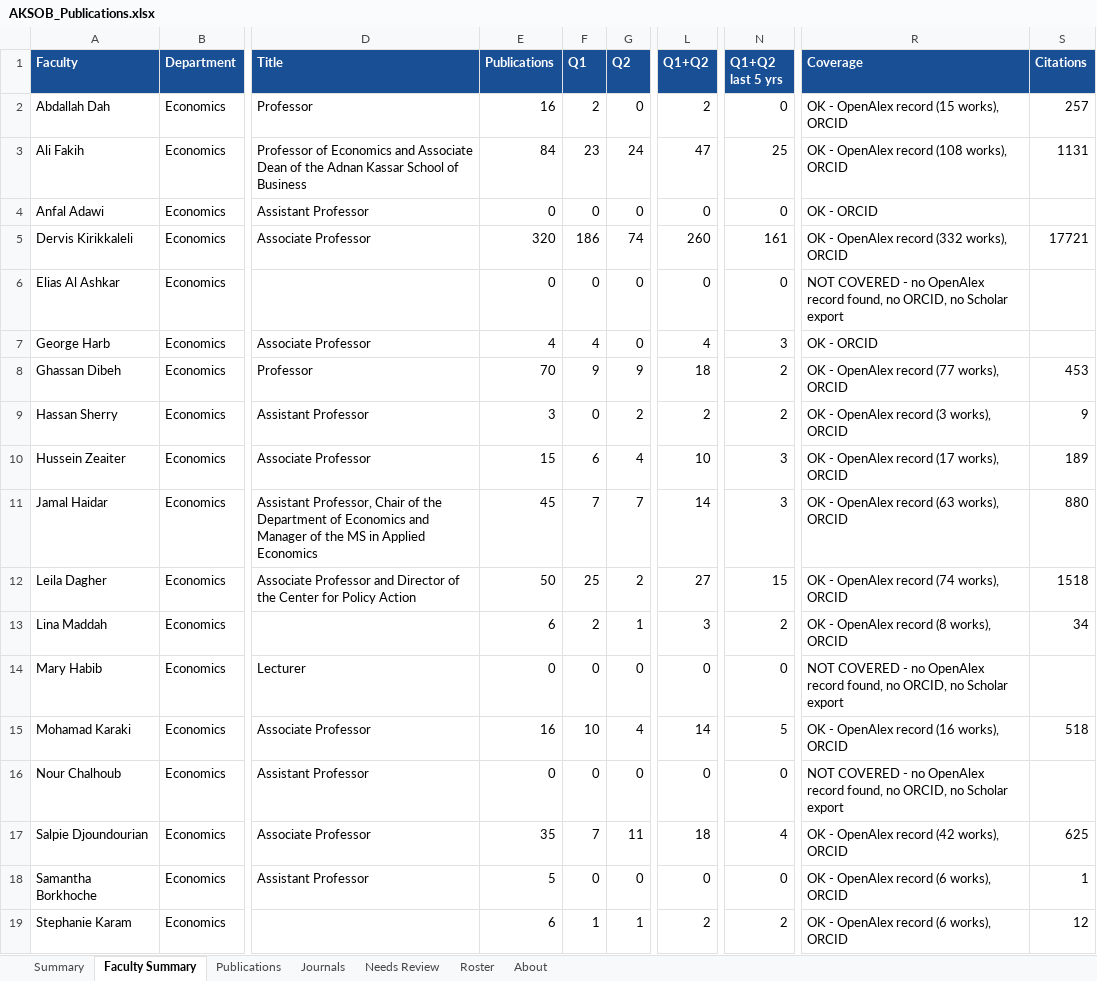
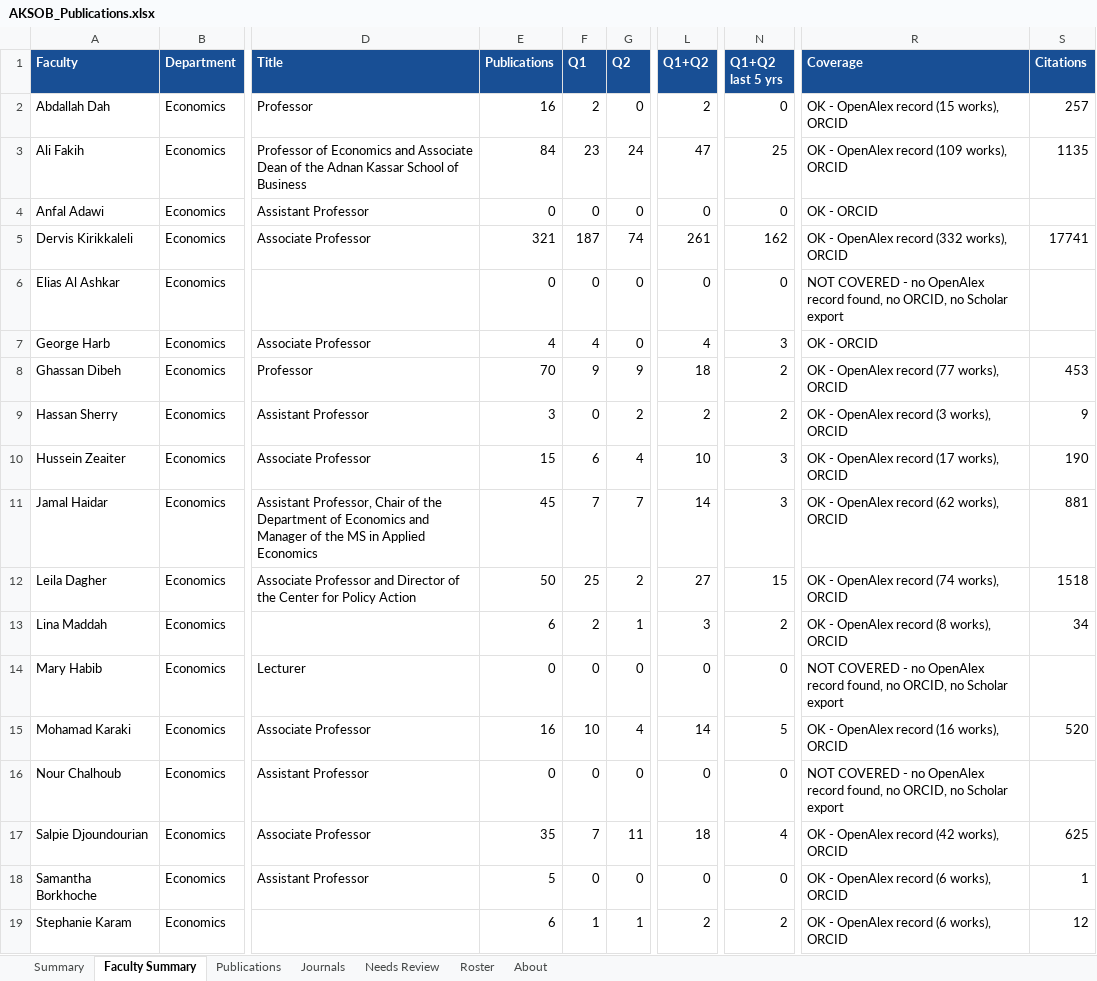
Before and after one commit to Lotus33908/Research-Pulse, an Excel workbook: research-tracker/output/AKSOB_Publications.xlsx, sheet Faculty Summary, drawn as a sheet; only a part is shown, gaps mark what is left out; values as stored, in another font and other column widths than the file's, no borders; the diff covers the shown part only; the diff names each change by its address in the sheet, - before the commit and + after, or states it on an @@ line.

```diff
--- a/research-tracker/output/AKSOB_Publications.xlsx (sheet Faculty Summary)
+++ b/research-tracker/output/AKSOB_Publications.xlsx (sheet Faculty Summary)
-R3 (Coverage): OK - OpenAlex record (108 works), ORCID
+R3 (Coverage): OK - OpenAlex record (109 works), ORCID
-S3 (Citations): 1131
+S3 (Citations): 1135
-E5 (Publications): 320
+E5 (Publications): 321
-F5 (Q1): 186
+F5 (Q1): 187
-L5 (Q1+Q2): 260
+L5 (Q1+Q2): 261
-N5 (Q1+Q2 last 5 yrs): 161
+N5 (Q1+Q2 last 5 yrs): 162
-S5 (Citations): 17721
+S5 (Citations): 17741
-S10 (Citations): 189
+S10 (Citations): 190
-R11 (Coverage): OK - OpenAlex record (63 works), ORCID
+R11 (Coverage): OK - OpenAlex record (62 works), ORCID
-S11 (Citations): 880
+S11 (Citations): 881
-S15 (Citations): 518
+S15 (Citations): 520
```
Also changed, not shown: 87 edited cells elsewhere in this sheet, sheet Publications, sheet Journals, sheet Summary, sheet Needs Review, sheet Roster, sheet About, 5 other files.
